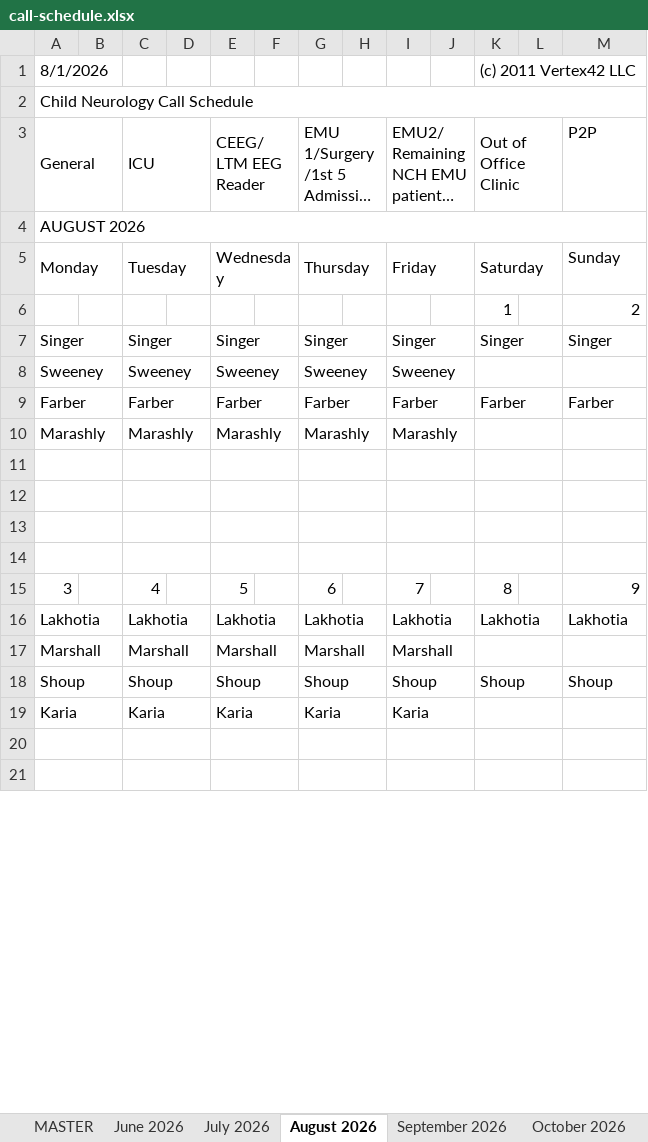
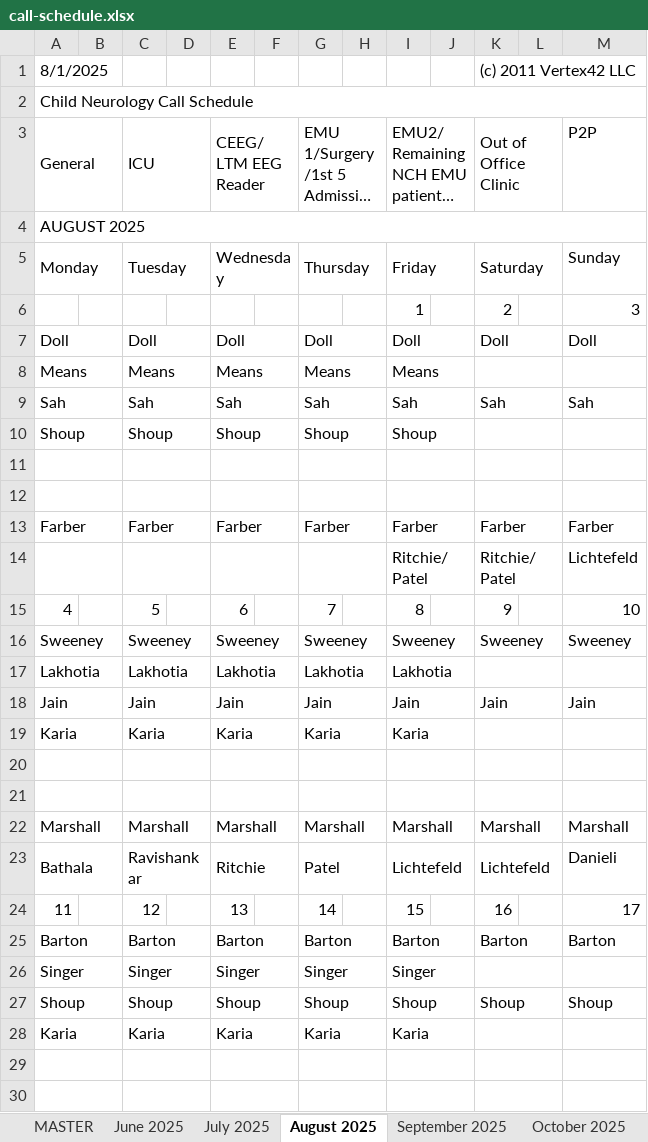
Before and after one commit to dcb271-code/child-neuro-handbook, an Excel workbook: public/pdfs/neuro-on-call/call-schedule.xlsx, sheet August 2025, drawn as a sheet; only a part is shown; long unchanged cells end in …; values as stored, in another font and other column widths than the file's, no cell formats; removed rows and columns are numbered as before the commit, all else as after; the diff covers the shown part only; the diff names each change by its address in the sheet, - before the commit and + after, or states it on an @@ line.

Commit message:
Update call schedule from email (automated)
Source: Copy of Faculty Call Schedule July 7.25 through 6.26 (2)(49).xlsx

```diff
--- a/public/pdfs/neuro-on-call/call-schedule.xlsx (sheet August 2025)
+++ b/public/pdfs/neuro-on-call/call-schedule.xlsx (sheet August 2025)
-sheet tab: July 2026
+sheet tab: July 2025
-sheet tab: August 2026
+sheet tab: August 2025
-sheet tab: September 2026
+sheet tab: September 2025
-sheet tab: October 2026
+sheet tab: October 2025
+sheet tab: June 2025
-A1: 8/1/2026
+A1: 8/1/2025
-A4: AUGUST 2026
+A4: AUGUST 2025
-row 6:  |  |  |  |  |  |  |  |  |  | 1 |  | 2
-row 7: Singer |  | Singer |  | Singer |  | Singer |  | Singer |  | Singer |  | Singer
-row 8: Sweeney |  | Sweeney |  | Sweeney |  | Sweeney |  | Sweeney
-row 10: Marashly |  | Marashly |  | Marashly |  | Marashly |  | Marashly
+row 6:  |  |  |  |  |  |  |  | 1 |  | 2 |  | 3
+row 7: Doll |  | Doll |  | Doll |  | Doll |  | Doll |  | Doll |  | Doll
@@ row 44 moved to row 8: Means @@
+row 9: Sah |  | Sah |  | Sah |  | Sah |  | Sah |  | Sah |  | Sah
+row 10: Shoup |  | Shoup |  | Shoup |  | Shoup |  | Shoup
@@ row 9 moved to row 13: Farber @@
+row 14:  |  |  |  |  |  |  |  | Ritchie/Patel |  | Ritchie/Patel |  | Lichtefeld
+row 15: 4 |  | 5 |  | 6 |  | 7 |  | 8 |  | 9 |  | 10
+row 16: Sweeney |  | Sweeney |  | Sweeney |  | Sweeney |  | Sweeney |  | Sweeney |  | Sweeney
@@ row 35 moved to row 17: Lakhotia @@
+row 18: Jain |  | Jain |  | Jain |  | Jain |  | Jain |  | Jain |  | Jain
+row 19: Karia |  | Karia |  | Karia |  | Karia |  | Karia
-row 15: 3 |  | 4 |  | 5 |  | 6 |  | 7 |  | 8 |  | 9
-row 16: Lakhotia |  | Lakhotia |  | Lakhotia |  | Lakhotia |  | Lakhotia |  | Lakhotia |  | Lakhotia
-K22: (empty)
+K22: Marshall
-M22: (empty)
+M22: Marshall
+row 23: Bathala |  | Ravishankar |  | Ritchie |  | Patel |  | Lichtefeld |  | Lichtefeld |  | Danieli
+row 24: 11 |  | 12 |  | 13 |  | 14 |  | 15 |  | 16 |  | 17
@@ row 43 moved to row 25: Barton @@
+row 26: Singer |  | Singer |  | Singer |  | Singer |  | Singer
```
Also changed, not shown: 10 added rows, 16 removed rows, 1 moved row and 28 edited cells elsewhere in this sheet, sheet December 2025, sheet March 2026, sheet September 2025, sheet January 2026, sheet May 2026, sheet February 2026, 7 more sheets, other sheet tabs, cell formats, hidden cells.
